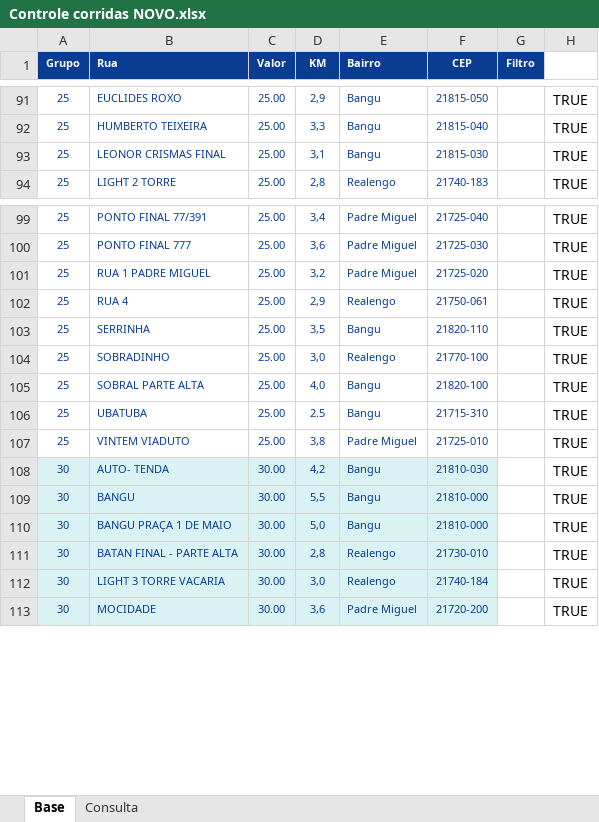
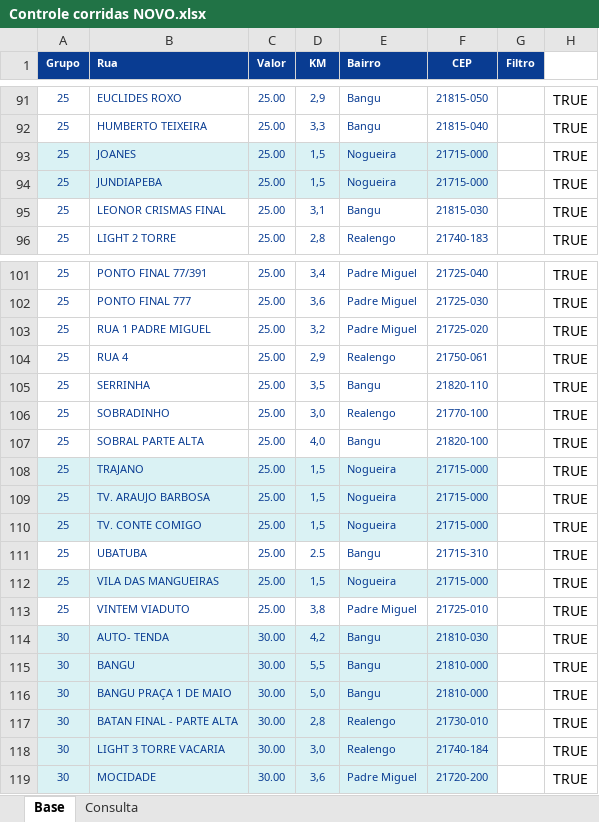
Before and after one commit to PauloOliveira2603/consulta-corridas, an Excel workbook: Controle corridas NOVO.xlsx, sheet Base, drawn as a sheet; only a part is shown, gaps mark what is left out; values as stored, in another font and other column widths than the file's, no borders; the diff names each change by its address in the sheet, - before the commit and + after, or states it on an @@ line.

Commit message:
Add files via upload

```diff
--- a/Controle corridas NOVO.xlsx (sheet Base)
+++ b/Controle corridas NOVO.xlsx (sheet Base)
+row 93: 25 | JOANES | 25.00 | 1,5 | Nogueira | 21715-000 |  | TRUE
+row 94: 25 | JUNDIAPEBA | 25.00 | 1,5 | Nogueira | 21715-000 |  | TRUE
+row 108: 25 | TRAJANO | 25.00 | 1,5 | Nogueira | 21715-000 |  | TRUE
+row 109: 25 | TV. ARAUJO BARBOSA | 25.00 | 1,5 | Nogueira | 21715-000 |  | TRUE
+row 110: 25 | TV. CONTE COMIGO | 25.00 | 1,5 | Nogueira | 21715-000 |  | TRUE
+row 112: 25 | VILA DAS MANGUEIRAS | 25.00 | 1,5 | Nogueira | 21715-000 |  | TRUE
```
Also changed, not shown: formulas that keep their value.
